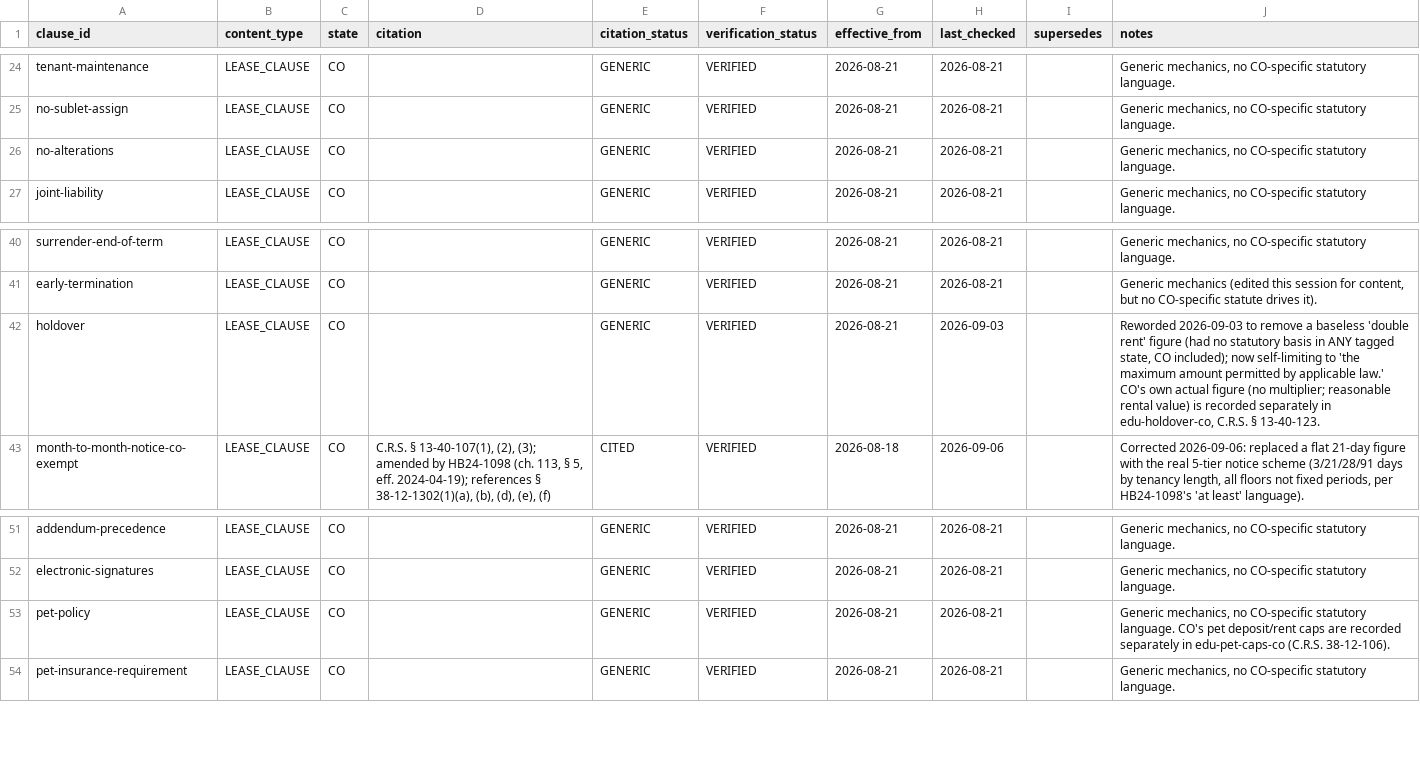
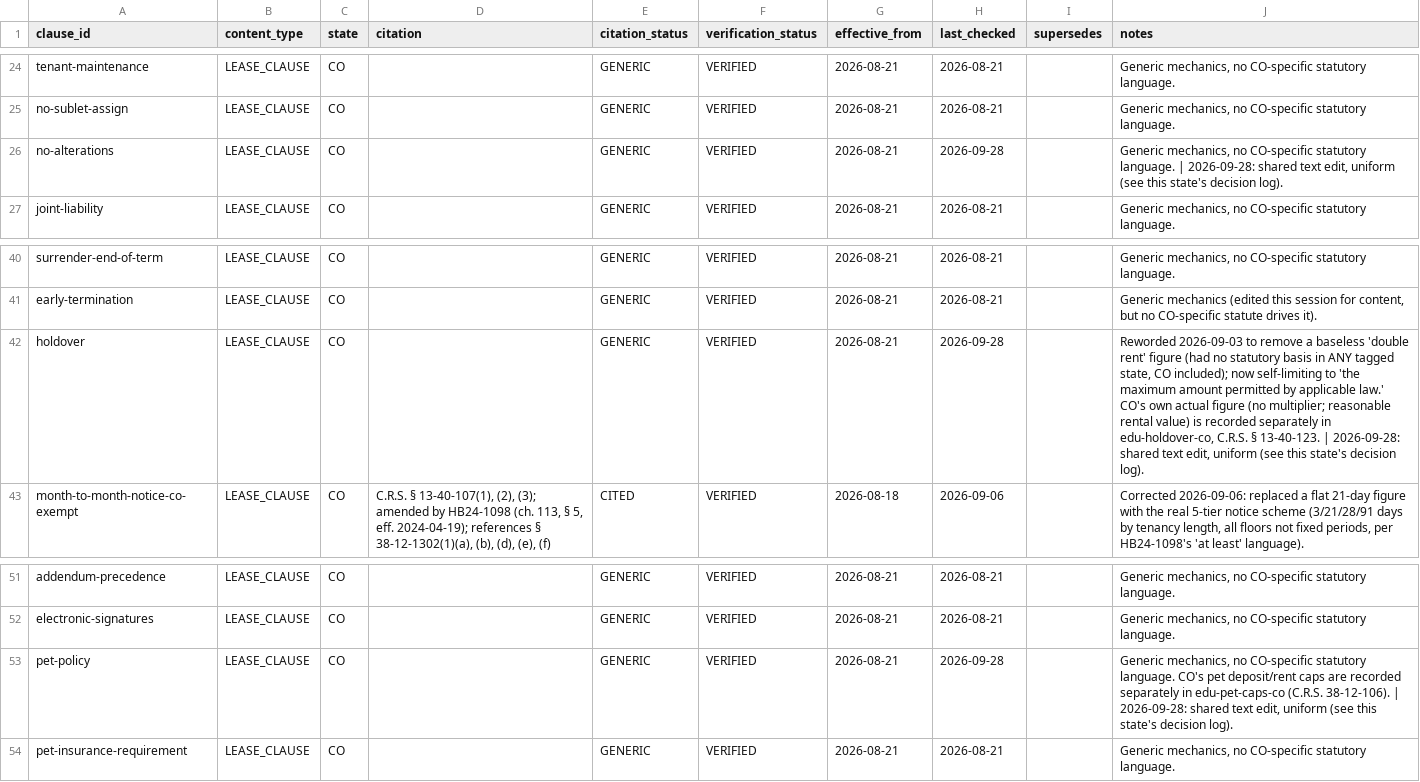
Before and after one commit to tsteinbaugh/property-manager-landlord-app, a CSV file: lease-clause-citations-CO.csv, drawn as a sheet; only a part is shown, gaps mark what is left out.

```diff
--- a/lease-clause-citations-CO.csv
+++ b/lease-clause-citations-CO.csv
@@ -25,3 +25,3 @@ tenant-maintenance,LEASE_CLAUSE,CO,,GENERIC,VERIFIED,2026-08-21,2026-08-21,,"Gen
 no-sublet-assign,LEASE_CLAUSE,CO,,GENERIC,VERIFIED,2026-08-21,2026-08-21,,"Generic mechanics, no CO-specific statutory language."
-no-alterations,LEASE_CLAUSE,CO,,GENERIC,VERIFIED,2026-08-21,2026-08-21,,"Generic mechanics, no CO-specific statutory language."
+no-alterations,LEASE_CLAUSE,CO,,GENERIC,VERIFIED,2026-08-21,2026-09-28,,"Generic mechanics, no CO-specific statutory language. | 2026-09-28: shared text edit, uniform (see this state's decision log)."
 joint-liability,LEASE_CLAUSE,CO,,GENERIC,VERIFIED,2026-08-21,2026-08-21,,"Generic mechanics, no CO-specific statutory language."
@@ -41,3 +41,3 @@ surrender-end-of-term,LEASE_CLAUSE,CO,,GENERIC,VERIFIED,2026-08-21,2026-08-21,,"
 early-termination,LEASE_CLAUSE,CO,,GENERIC,VERIFIED,2026-08-21,2026-08-21,,"Generic mechanics (edited this session for content, but no CO-specific statute drives it)."
-holdover,LEASE_CLAUSE,CO,,GENERIC,VERIFIED,2026-08-21,2026-09-03,,"Reworded 2026-09-03 to remove a baseless 'double rent' figure (had no statutory basis in ANY tagged state, CO included); now self-limiting to 'the maximum amount permitted by applicable law.' CO's own actual figure (no multiplier; reasonable rental value) is recorded separately in edu-holdover-co, C.R.S. § 13-40-123."
+holdover,LEASE_CLAUSE,CO,,GENERIC,VERIFIED,2026-08-21,2026-09-28,,"Reworded 2026-09-03 to remove a baseless 'double rent' figure (had no statutory basis in ANY tagged state, CO included); now self-limiting to 'the maximum amount permitted by applicable law.' CO's own actual figure (no multiplier; reasonable rental value) is recorded separately in edu-holdover-co, C.R.S. § 13-40-123. | 2026-09-28: shared text edit, uniform (see this state's decision log)."
 month-to-month-notice-co-exempt,LEASE_CLAUSE,CO,"C.R.S. § 13-40-107(1), (2), (3); amended by HB24-1098 (ch. 113, § 5, eff. 2024-04-19); references § 38-12-1302(1)(a), (b), (d), (e), (f)",CITED,VERIFIED,2026-08-18,2026-09-06,,"Corrected 2026-09-06: replaced a flat 21-day figure with the real 5-tier notice scheme (3/21/28/91 days by tenancy length, all floors not fixed periods, per HB24-1098's 'at least' language)."
@@ -52,3 +52,3 @@ addendum-precedence,LEASE_CLAUSE,CO,,GENERIC,VERIFIED,2026-08-21,2026-08-21,,"Ge
 electronic-signatures,LEASE_CLAUSE,CO,,GENERIC,VERIFIED,2026-08-21,2026-08-21,,"Generic mechanics, no CO-specific statutory language."
-pet-policy,LEASE_CLAUSE,CO,,GENERIC,VERIFIED,2026-08-21,2026-08-21,,"Generic mechanics, no CO-specific statutory language. CO's pet deposit/rent caps are recorded separately in edu-pet-caps-co (C.R.S. 38-12-106)."
+pet-policy,LEASE_CLAUSE,CO,,GENERIC,VERIFIED,2026-08-21,2026-09-28,,"Generic mechanics, no CO-specific statutory language. CO's pet deposit/rent caps are recorded separately in edu-pet-caps-co (C.R.S. 38-12-106). | 2026-09-28: shared text edit, uniform (see this state's decision log)."
 pet-insurance-requirement,LEASE_CLAUSE,CO,,GENERIC,VERIFIED,2026-08-21,2026-08-21,,"Generic mechanics, no CO-specific statutory language."
```
Also changed, not shown: lease-clause-citations-AZ.csv, lease-clause-citations-FL.csv, 32 other files.
